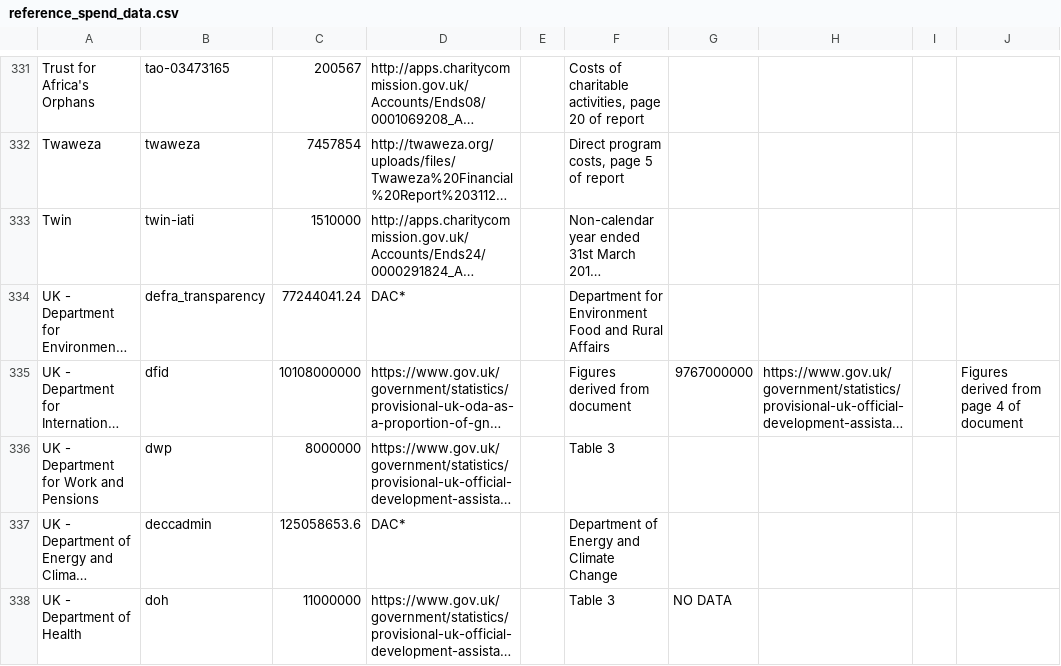
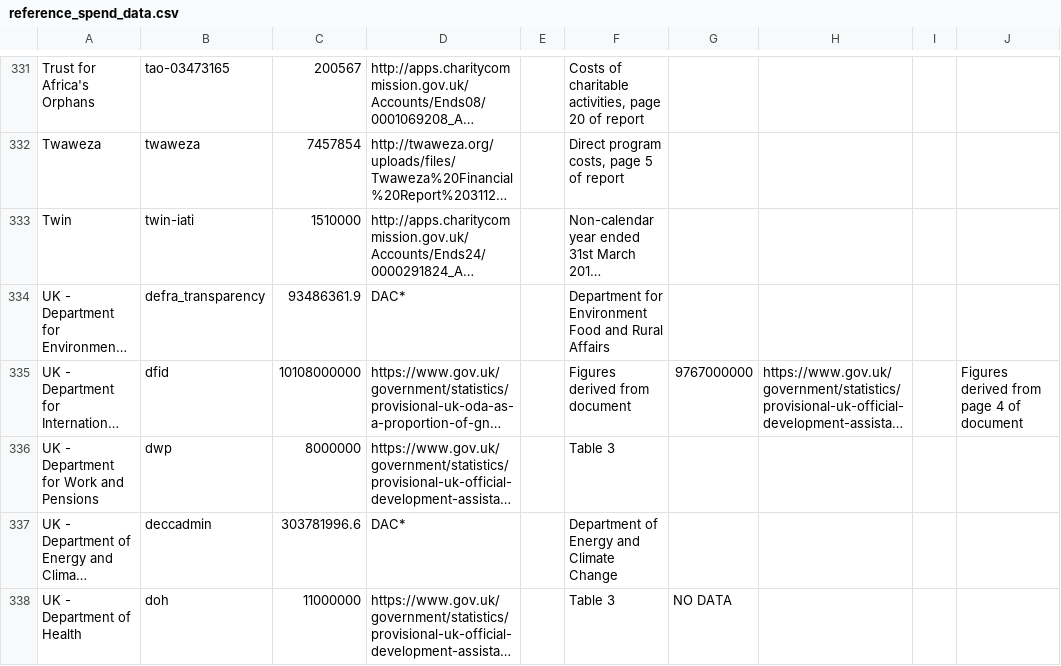
Before and after one commit to IATI/IATI-Stats, a CSV file: helpers/transparency_indicator/reference_spend_data.csv, drawn as a sheet; only a part is shown, gaps mark what is left out; long unchanged cells end in …; the diff covers the shown part only; the diff names each change by its address in the sheet, - before the commit and + after, or states it on an @@ line.

```diff
--- a/helpers/transparency_indicator/reference_spend_data.csv
+++ b/helpers/transparency_indicator/reference_spend_data.csv
-C334: 77244041.24
+C334: 93486361.9
-C337: 125058653.6
+C337: 303781996.6
```
Also changed, not shown: 51 edited cells elsewhere in this file.
